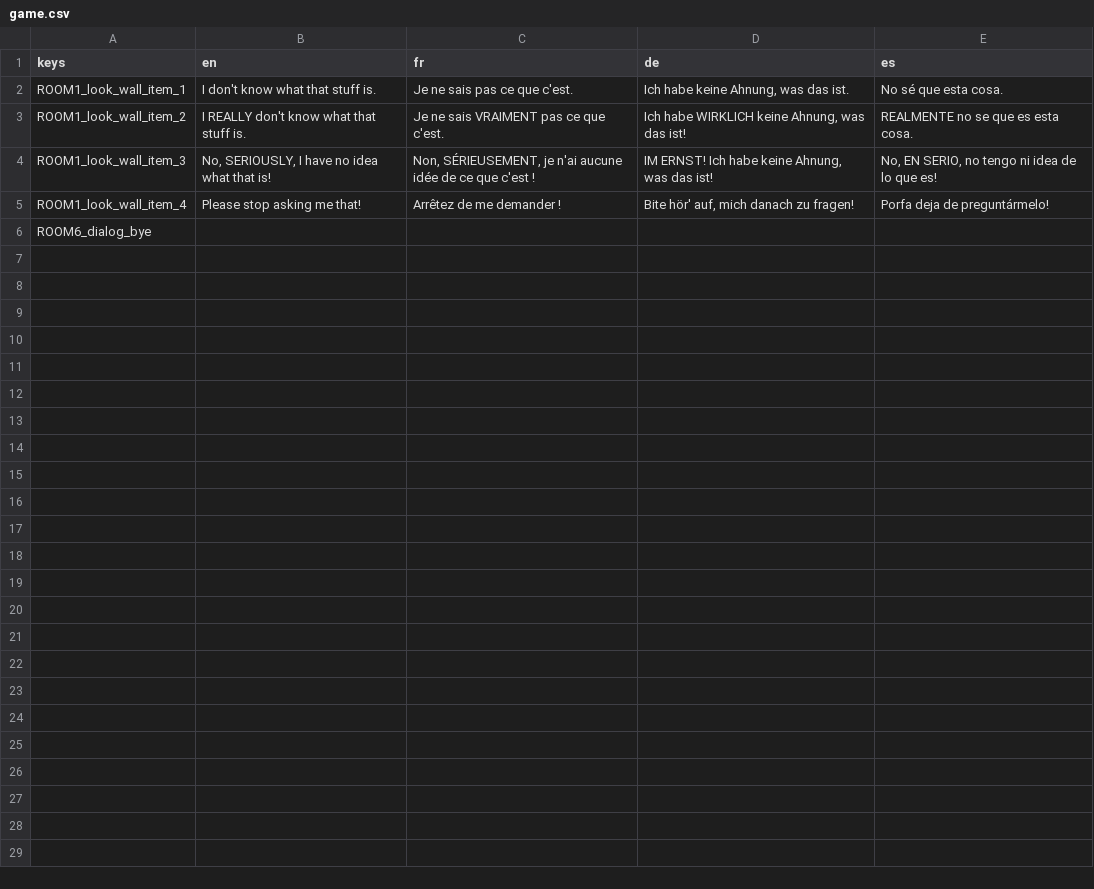
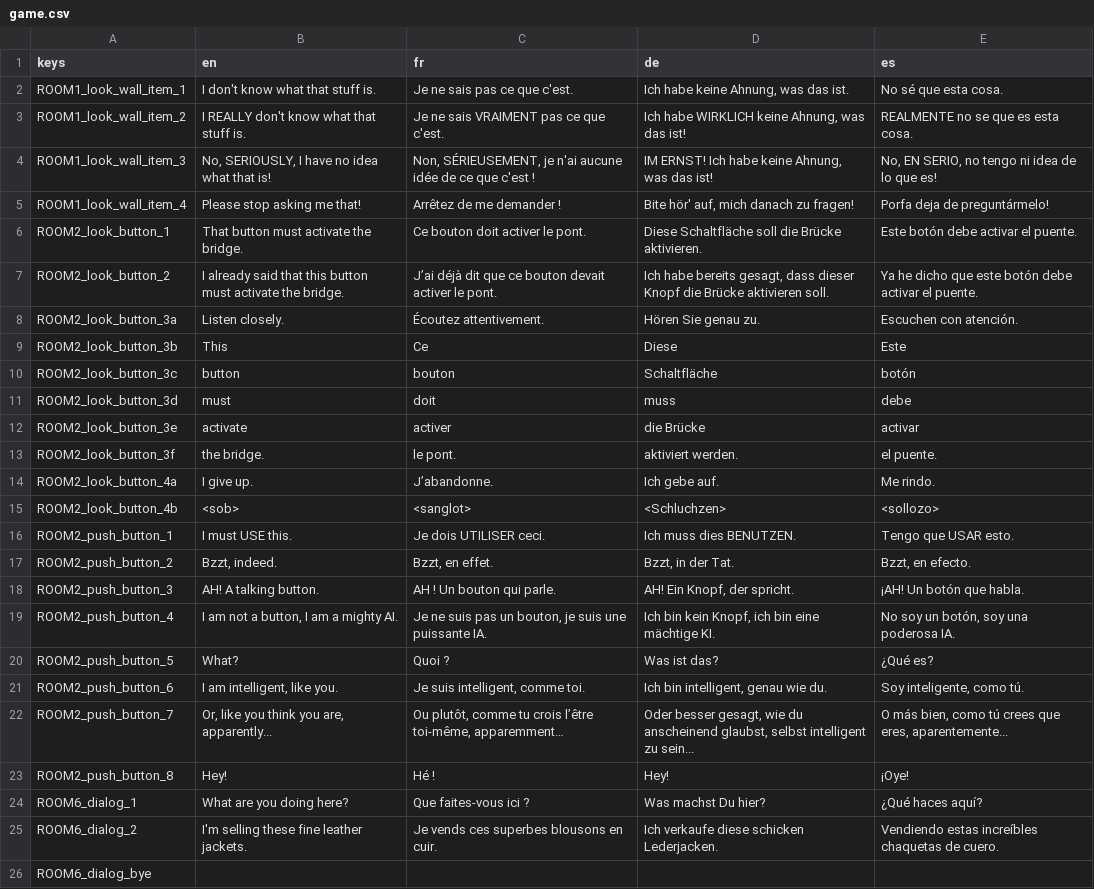
Before and after one commit to godot-escoria/escoria-demo-game, a CSV file: game/translations/game.csv, drawn as a sheet; the diff names each change by its address in the sheet, - before the commit and + after, or states it on an @@ line.

Commit message:
Adds a few more translations in room2 and fixes global existence test

```diff
--- a/game/translations/game.csv
+++ b/game/translations/game.csv
+row 6: ROOM2_look_button_1 | That button must activate the bridge. | Ce bouton doit activer le pont. | Diese Schaltfläche soll die Brücke aktivieren. | Este botón debe activar el puente.
+row 7: ROOM2_look_button_2 | I already said that this button must activate the bridge. | J’ai déjà dit que ce bouton devait activer le pont. | Ich habe bereits gesagt, dass dieser Knopf die Brücke aktivieren soll. | Ya he dicho que este botón debe activar el puente.
+row 8: ROOM2_look_button_3a | Listen closely. | Écoutez attentivement. | Hören Sie genau zu. | Escuchen con atención.
+row 9: ROOM2_look_button_3b | This | Ce | Diese | Este
+row 10: ROOM2_look_button_3c | button | bouton | Schaltfläche | botón
+row 11: ROOM2_look_button_3d | must | doit | muss | debe
+row 12: ROOM2_look_button_3e | activate | activer | die Brücke | activar
+row 13: ROOM2_look_button_3f | the bridge. | le pont. | aktiviert werden. | el puente.
+row 14: ROOM2_look_button_4a | I give up. | J’abandonne. | Ich gebe auf. | Me rindo.
+row 15: ROOM2_look_button_4b | <sob> | <sanglot> | <Schluchzen> | <sollozo>
+row 16: ROOM2_push_button_1 | I must USE this. | Je dois UTILISER ceci. | Ich muss dies BENUTZEN. | Tengo que USAR esto.
+row 17: ROOM2_push_button_2 | Bzzt, indeed. | Bzzt, en effet. | Bzzt, in der Tat. | Bzzt, en efecto.
+row 18: ROOM2_push_button_3 | AH! A talking button. | AH ! Un bouton qui parle. | AH! Ein Knopf, der spricht. | ¡AH! Un botón que habla.
+row 19: ROOM2_push_button_4 | I am not a button, I am a mighty AI. | Je ne suis pas un bouton, je suis une puissante IA. | Ich bin kein Knopf, ich bin eine mächtige KI. | No soy un botón, soy una poderosa IA.
+row 20: ROOM2_push_button_5 | What? | Quoi ? | Was ist das? | ¿Qué es?
+row 21: ROOM2_push_button_6 | I am intelligent, like you. | Je suis intelligent, comme toi. | Ich bin intelligent, genau wie du. | Soy inteligente, como tú.
+row 22: ROOM2_push_button_7 | Or, like you think you are, apparently... | Ou plutôt, comme tu crois l’être toi-même, apparemment… | Oder besser gesagt, wie du anscheinend glaubst, selbst intelligent zu sein... | O más bien, como tú crees que eres, aparentemente...
+row 23: ROOM2_push_button_8 | Hey! | Hé ! | Hey! | ¡Oye!
+row 24: ROOM6_dialog_1 | What are you doing here? | Que faites-vous ici ? | Was machst Du hier? | ¿Qué haces aquí?
+row 25: ROOM6_dialog_2 | I'm selling these fine leather jackets. | Je vends ces superbes blousons en cuir. | Ich verkaufe diese schicken Lederjacken. | Vendiendo estas increíbles chaquetas de cuero.
```
Also changed, not shown: 2 other files.
